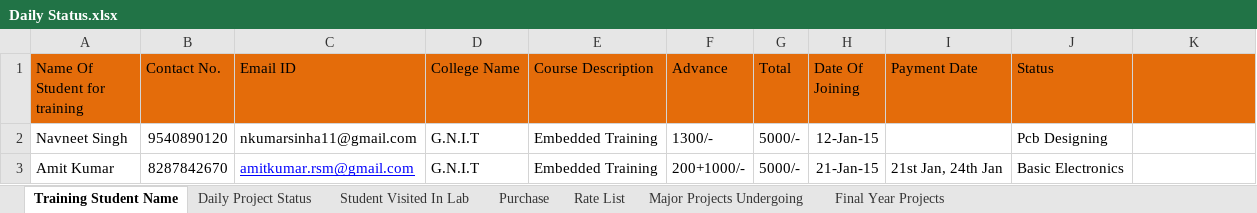
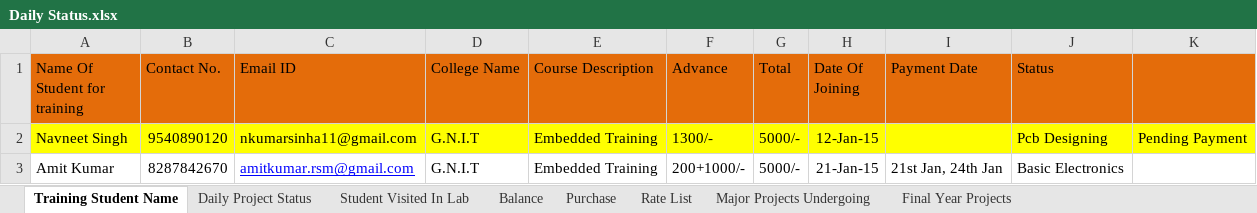
Before and after one commit to infocelab/embedded-projects, an Excel workbook: Documents/Daily Status.xlsx, sheet Training Student Name, drawn as a sheet; values as stored, in another font and other column widths than the file's, no borders; the diff names each change by its address in the sheet, - before the commit and + after, or states it on an @@ line.

Commit message:
updated

```diff
--- a/Documents/Daily Status.xlsx (sheet Training Student Name)
+++ b/Documents/Daily Status.xlsx (sheet Training Student Name)
+sheet tab: Balance
-A2:K2 fill: none
+A2:K2 fill: #FFFF00
-K2: (empty)
+K2: Pending Payment
```
Also changed, not shown: sheet Purchase.
